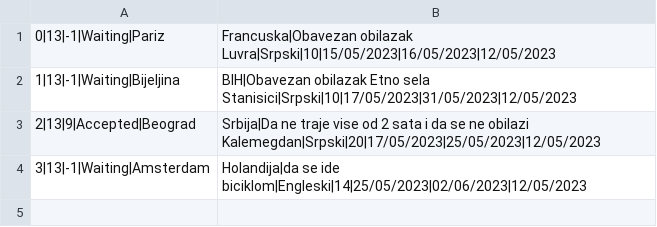
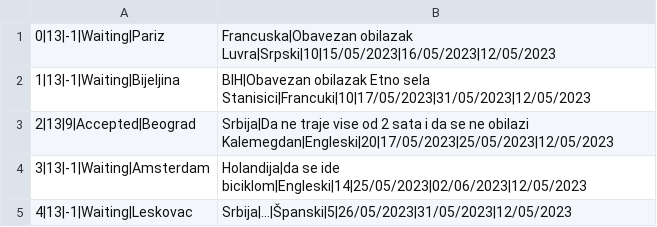
Before and after one commit to jblanusa13/SimsProjekat, a CSV file: ProjectSims/ProjectSims/Resources/Data/tourrequest.csv, drawn as a sheet.

```diff
--- a/ProjectSims/ProjectSims/Resources/Data/tourrequest.csv
+++ b/ProjectSims/ProjectSims/Resources/Data/tourrequest.csv
@@ -1,4 +1,5 @@
 0|13|-1|Waiting|Pariz,Francuska|Obavezan obilazak Luvra|Srpski|10|15/05/2023|16/05/2023|12/05/2023
-1|13|-1|Waiting|Bijeljina,BIH|Obavezan obilazak Etno sela Stanisici|Srpski|10|17/05/2023|31/05/2023|12/05/2023
-2|13|9|Accepted|Beograd,Srbija|Da ne traje vise od 2 sata i da se ne obilazi Kalemegdan|Srpski|20|17/05/2023|25/05/2023|12/05/2023
+1|13|-1|Waiting|Bijeljina,BIH|Obavezan obilazak Etno sela Stanisici|Francuki|10|17/05/2023|31/05/2023|12/05/2023
+2|13|9|Accepted|Beograd,Srbija|Da ne traje vise od 2 sata i da se ne obilazi Kalemegdan|Engleski|20|17/05/2023|25/05/2023|12/05/2023
 3|13|-1|Waiting|Amsterdam,Holandija|da se ide biciklom|Engleski|14|25/05/2023|02/06/2023|12/05/2023
+4|13|-1|Waiting|Leskovac,Srbija|...|Španski|5|26/05/2023|31/05/2023|12/05/2023
```
Also changed, not shown: ProjectSims/ProjectSims/Resources/Data/owners.csv, 9 other files.
